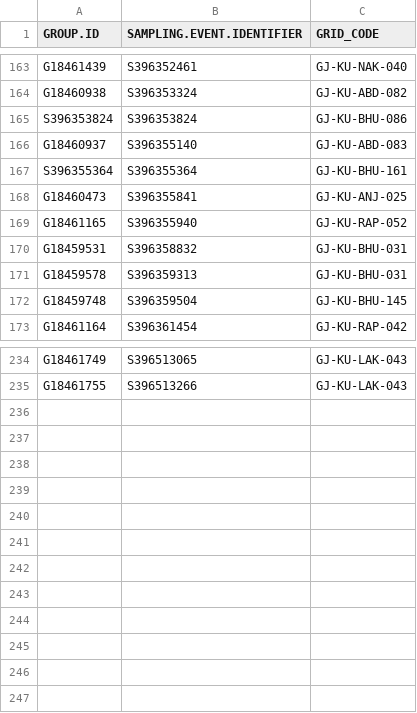
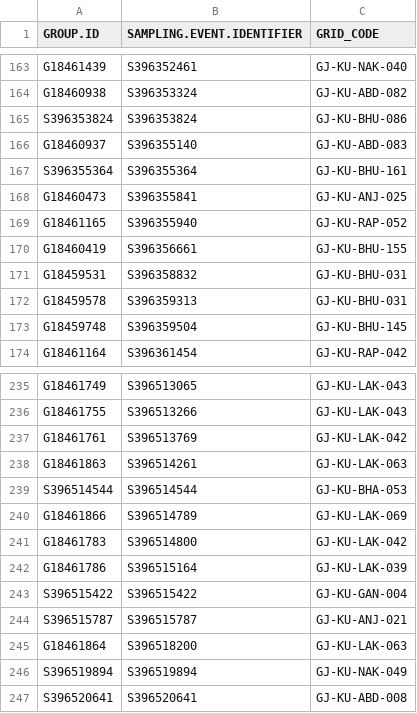
Before and after one commit to birdcountindia/pmc-dashboard, a CSV file: years/2026/checklist_grid_map.csv, drawn as a sheet; only a part is shown, gaps mark what is left out; the diff names each change by its address in the sheet, - before the commit and + after, or states it on an @@ line.

```diff
--- a/years/2026/checklist_grid_map.csv
+++ b/years/2026/checklist_grid_map.csv
+row 170: G18460419 | S396356661 | GJ-KU-BHU-155
+row 237: G18461761 | S396513769 | GJ-KU-LAK-042
+row 238: G18461863 | S396514261 | GJ-KU-LAK-063
+row 239: S396514544 | S396514544 | GJ-KU-BHA-053
+row 240: G18461866 | S396514789 | GJ-KU-LAK-069
+row 241: G18461783 | S396514800 | GJ-KU-LAK-042
+row 242: G18461786 | S396515164 | GJ-KU-LAK-039
+row 243: S396515422 | S396515422 | GJ-KU-GAN-004
+row 244: S396515787 | S396515787 | GJ-KU-ANJ-021
+row 245: G18461864 | S396518200 | GJ-KU-LAK-063
+row 246: S396519894 | S396519894 | GJ-KU-NAK-049
+row 247: S396520641 | S396520641 | GJ-KU-ABD-008
```
Also changed, not shown: years/2026/nonprotocol/checklist_grid_map.csv, years/2026/protocol/checklist_grid_map.csv, 33 other files.
